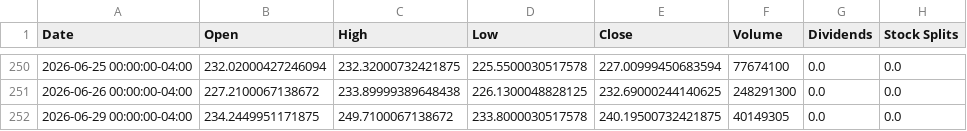
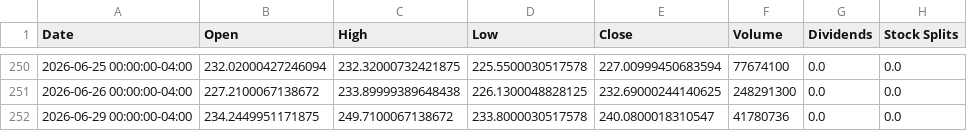
Before and after one commit to Exfakto/InstitutionalBounceScreener, a CSV file: data/AMZN.csv, drawn as a sheet; only a part is shown, gaps mark what is left out.

```diff
--- a/data/AMZN.csv
+++ b/data/AMZN.csv
@@ -251,2 +251,2 @@ Date,Open,High,Low,Close,Volume,Dividends,Stock Splits
 2026-06-26 00:00:00-04:00,227.2100067138672,233.89999389648438,226.1300048828125,232.69000244140625,248291300,0.0,0.0
-2026-06-29 00:00:00-04:00,234.2449951171875,249.7100067138672,233.8000030517578,240.19500732421875,40149305,0.0,0.0
+2026-06-29 00:00:00-04:00,234.2449951171875,249.7100067138672,233.8000030517578,240.0800018310547,41780736,0.0,0.0
```
Also changed, not shown: data/AAPL.csv, data/GOOGL.csv, 16 other files.
